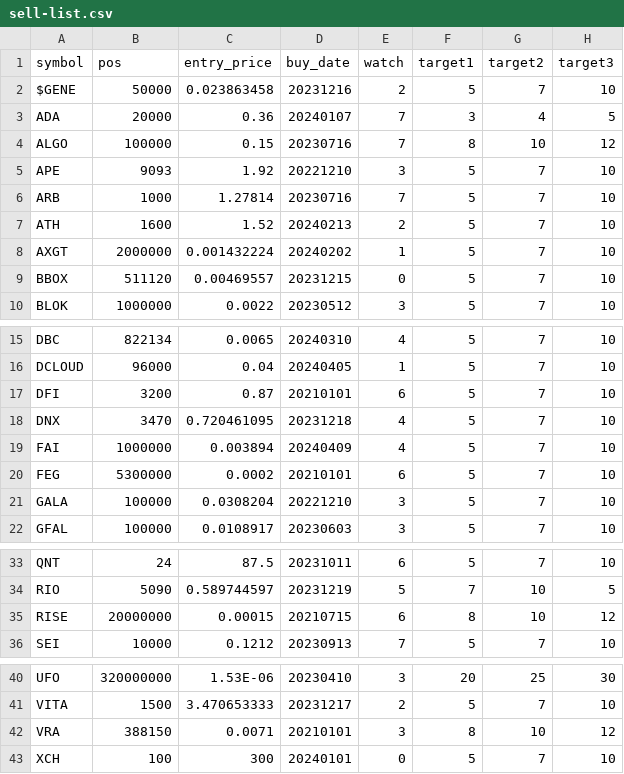
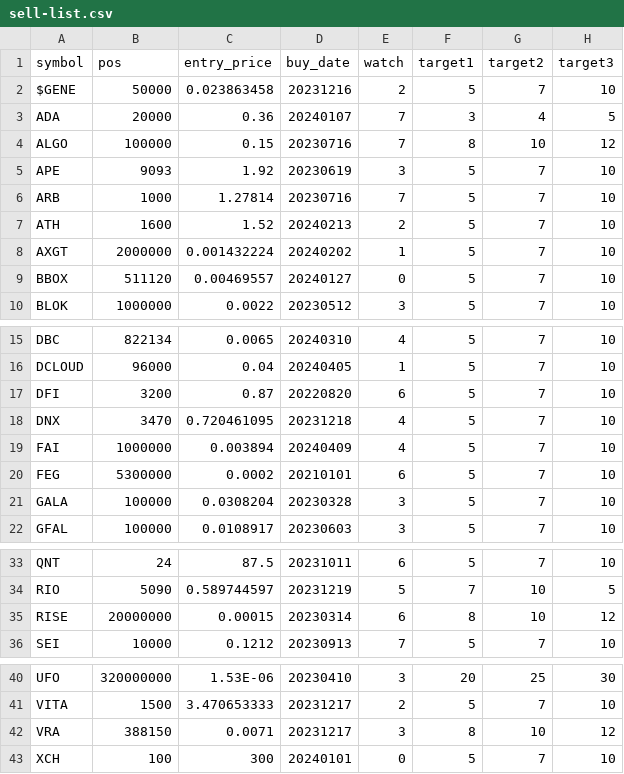
Before and after one commit to ereboreum/important-docs, a CSV file: sell-list.csv, drawn as a sheet; only a part is shown, gaps mark what is left out.

Commit message:
added some files

```diff
--- a/sell-list.csv
+++ b/sell-list.csv
@@ -4,3 +4,3 @@ ADA,20000,0.36,20240107,7,3,4,5
 ALGO,100000,0.15,20230716,7,8,10,12
-APE,9093,1.92,20221210,3,5,7,10
+APE,9093,1.92,20230619,3,5,7,10
 ARB,1000,1.27814,20230716,7,5,7,10
@@ -8,3 +8,3 @@ ATH,1600,1.52,20240213,2,5,7,10
 AXGT,2000000,0.001432224,20240202,1,5,7,10
-BBOX,511120,0.00469557,20231215,0,5,7,10
+BBOX,511120,0.00469557,20240127,0,5,7,10
 BLOK,1000000,0.0022,20230512,3,5,7,10
@@ -16,3 +16,3 @@ DBC,822134,0.0065,20240310,4,5,7,10
 DCLOUD,96000,0.04,20240405,1,5,7,10
-DFI,3200,0.87,20210101,6,5,7,10
+DFI,3200,0.87,20220820,6,5,7,10
 DNX,3470,0.720461095,20231218,4,5,7,10
@@ -20,3 +20,3 @@ FAI,1000000,0.003894,20240409,4,5,7,10
 FEG,5300000,0.0002,20210101,6,5,7,10
-GALA,100000,0.0308204,20221210,3,5,7,10
+GALA,100000,0.0308204,20230328,3,5,7,10
 GFAL,100000,0.0108917,20230603,3,5,7,10
@@ -34,3 +34,3 @@ QNT,24,87.5,20231011,6,5,7,10
 RIO,5090,0.589744597,20231219,5,7,10,5
-RISE,20000000,0.00015,20210715,6,8,10,12
+RISE,20000000,0.00015,20230314,6,8,10,12
 SEI,10000,0.1212,20230913,7,5,7,10
@@ -41,3 +41,3 @@ UFO,320000000,1.53E-06,20230410,3,20,25,30
 VITA,1500,3.470653333,20231217,2,5,7,10
-VRA,388150,0.0071,20210101,3,8,10,12
+VRA,388150,0.0071,20231217,3,8,10,12
 XCH,100,300,20240101,0,5,7,10
```
